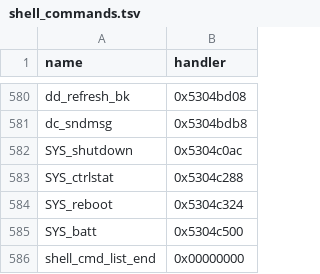
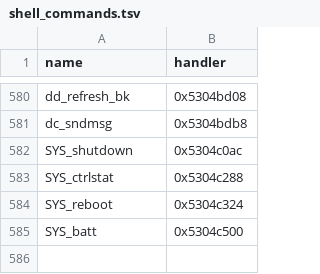
Before and after one commit to Trimz/Ricoh3x, a TSV file: data/shell_commands.tsv, drawn as a sheet; only a part is shown, gaps mark what is left out; the diff names each change by its address in the sheet, - before the commit and + after, or states it on an @@ line.

```diff
--- a/data/shell_commands.tsv
+++ b/data/shell_commands.tsv
-row 586: shell_cmd_list_end | 0x00000000
```
Also changed, not shown: 17 other files.
